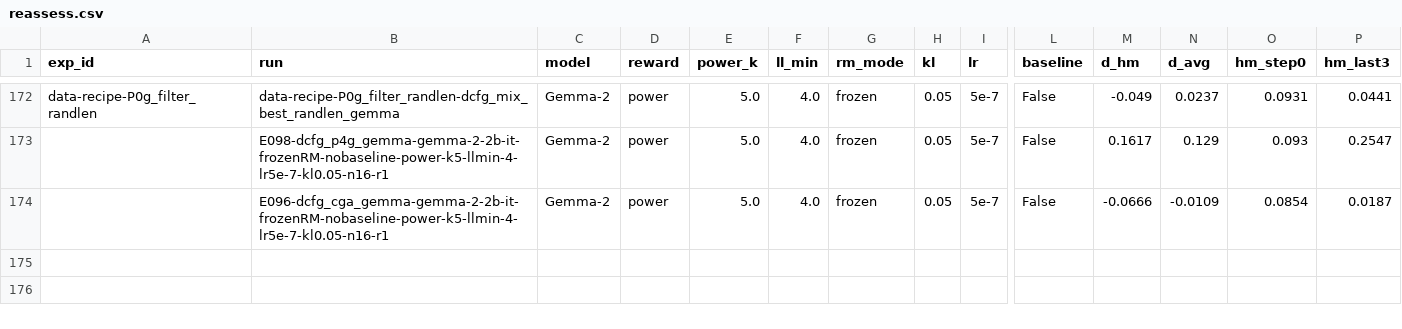
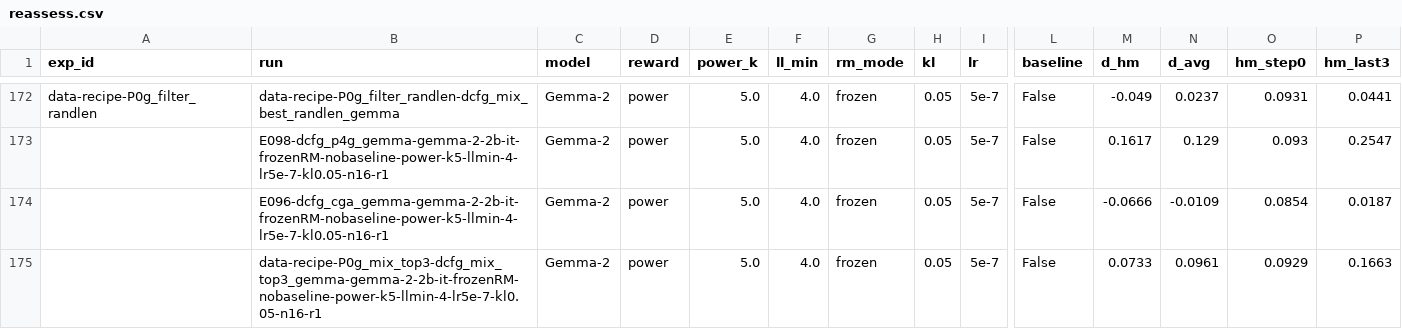
Before and after one commit to jkhouja/BeRL, a CSV file: analysis/reassess.csv, drawn as a sheet; only a part is shown, gaps mark what is left out; rows hold the shown columns only; the diff names each change by its address in the sheet, - before the commit and + after, or states it on an @@ line.

```diff
--- a/analysis/reassess.csv
+++ b/analysis/reassess.csv
+row 175:  | data-recipe-P0g_mix_top3-dcfg_mix_top3_gemma-gemma-2-2b-it-frozenRM-nobaseline-power-k5-llmin-4-lr5e-7-kl0.05-n16-r1 | Gemma-2 | power | 5.0 | 4.0 | frozen | 0.05 | 5e-7 | False | 0.0733 | 0.0961 | 0.0929 | 0.1663
```
Also changed, not shown: 1 other file.
